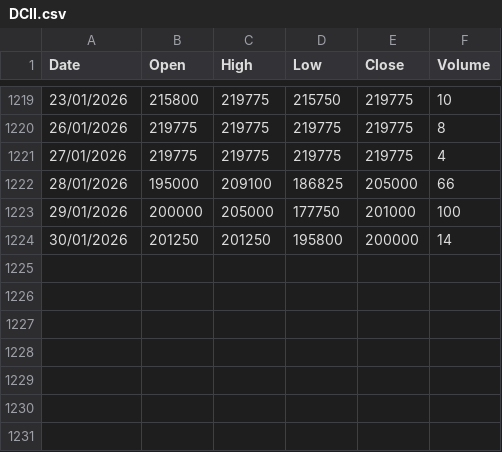
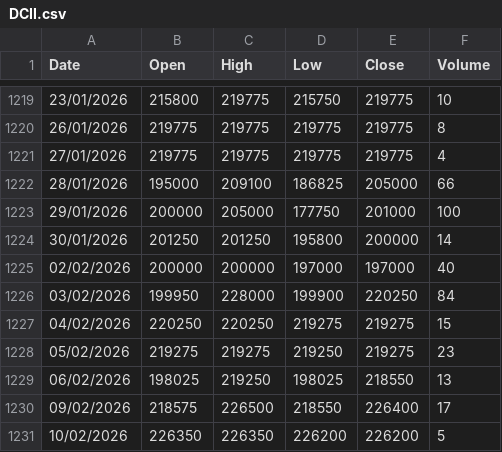
Before and after one commit to thoriqmacto/breakout, a CSV file: apps/api/database/seeders/data/historical/DCII.csv, drawn as a sheet; only a part is shown, gaps mark what is left out.

Commit message:
update historical 2026.02.10 edit

```diff
--- a/apps/api/database/seeders/data/historical/DCII.csv
+++ b/apps/api/database/seeders/data/historical/DCII.csv
@@ -1224 +1224,8 @@ Date,Open,High,Low,Close,Volume
 30/01/2026,201250,201250,195800,200000,14
+02/02/2026,200000,200000,197000,197000,40
+03/02/2026,199950,228000,199900,220250,84
+04/02/2026,220250,220250,219275,219275,15
+05/02/2026,219275,219275,219250,219275,23
+06/02/2026,198025,219250,198025,218550,13
+09/02/2026,218575,226500,218550,226400,17
+10/02/2026,226350,226350,226200,226200,5
```
Also changed, not shown: apps/api/database/seeders/data/historical/ANTM.csv, apps/api/database/seeders/data/historical/ARCI.csv, 50 other files.
